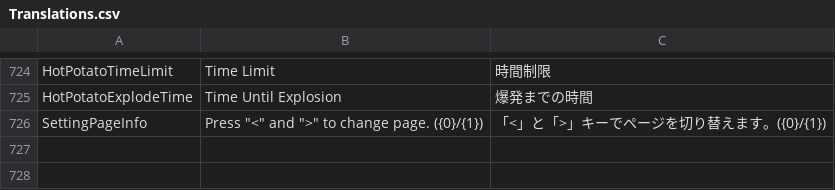
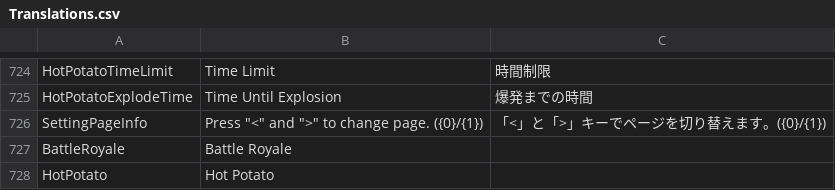
Before and after one commit to Shota-Sunada/RebuildUs, a CSV file: Translations.csv, drawn as a sheet; only a part is shown, gaps mark what is left out; the diff names each change by its address in the sheet, - before the commit and + after, or states it on an @@ line.

```diff
--- a/Translations.csv
+++ b/Translations.csv
+row 727: BattleRoyale | Battle Royale
+row 728: HotPotato | Hot Potato
```
Also changed, not shown: 3 other files.
